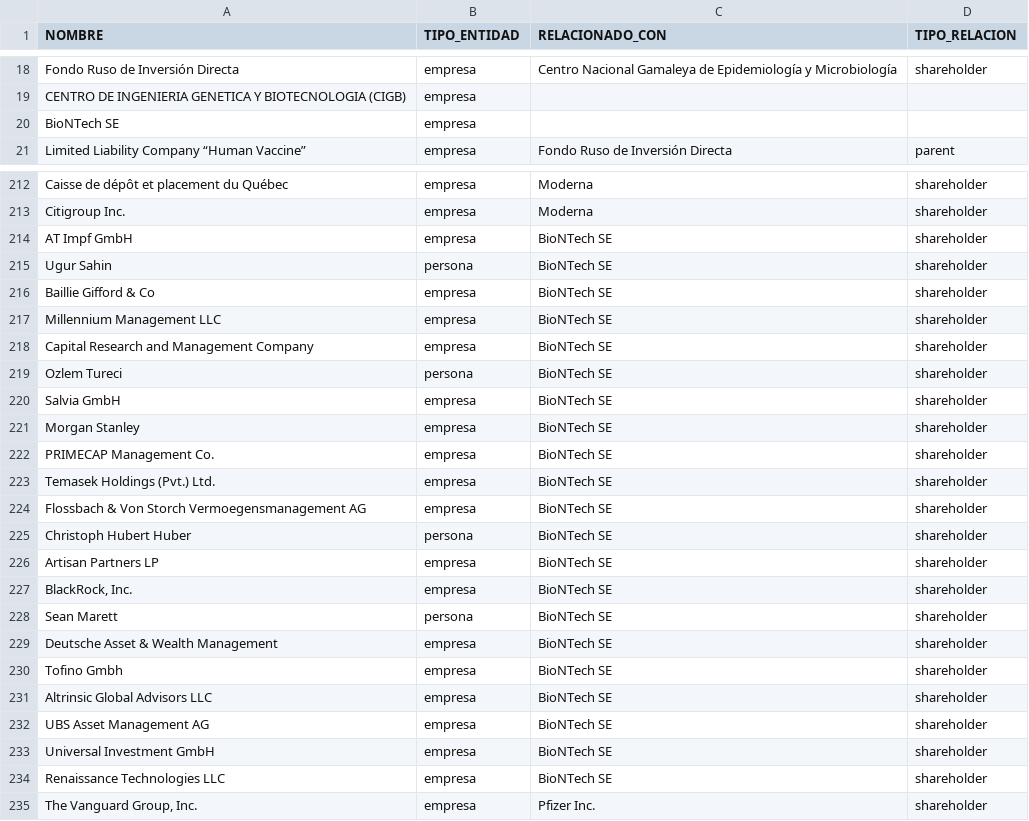
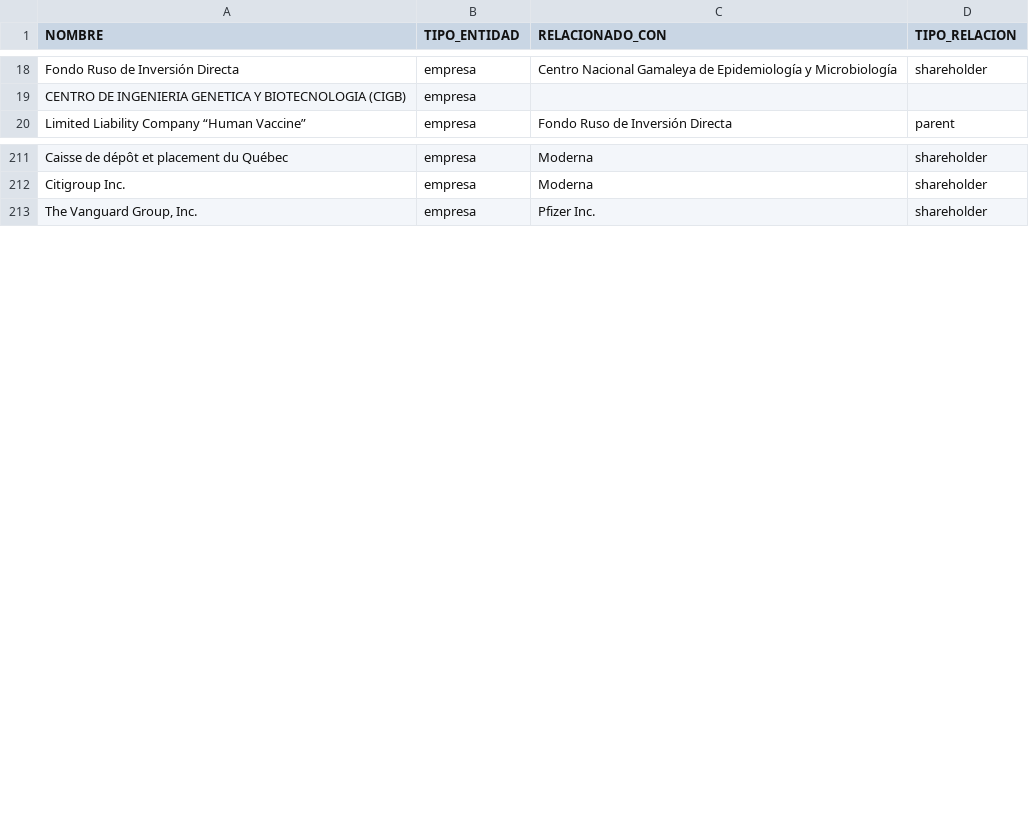
Before and after one commit to ProjectPODER/vacunas-2023, a CSV file: assets/data/owners.csv, drawn as a sheet; only a part is shown, gaps mark what is left out; the diff names each change by its address in the sheet, - before the commit and + after, or states it on an @@ line.

Commit message:
Update owners.csv

```diff
--- a/assets/data/owners.csv
+++ b/assets/data/owners.csv
-row 20: BioNTech SE | empresa
-row 214: AT Impf GmbH | empresa | BioNTech SE | shareholder
-row 215: Ugur Sahin | persona | BioNTech SE | shareholder
-row 216: Baillie Gifford & Co | empresa | BioNTech SE | shareholder
-row 217: Millennium Management LLC | empresa | BioNTech SE | shareholder
-row 218: Capital Research and Management Company | empresa | BioNTech SE | shareholder
-row 219: Ozlem Tureci | persona | BioNTech SE | shareholder
-row 220: Salvia GmbH | empresa | BioNTech SE | shareholder
-row 221: Morgan Stanley | empresa | BioNTech SE | shareholder
-row 222: PRIMECAP Management Co. | empresa | BioNTech SE | shareholder
-row 223: Temasek Holdings (Pvt.) Ltd. | empresa | BioNTech SE | shareholder
-row 224: Flossbach & Von Storch Vermoegensmanagement AG | empresa | BioNTech SE | shareholder
-row 225: Christoph Hubert Huber | persona | BioNTech SE | shareholder
-row 226: Artisan Partners LP | empresa | BioNTech SE | shareholder
-row 227: BlackRock, Inc. | empresa | BioNTech SE | shareholder
-row 228: Sean Marett | persona | BioNTech SE | shareholder
-row 229: Deutsche Asset & Wealth Management | empresa | BioNTech SE | shareholder
-row 230: Tofino Gmbh | empresa | BioNTech SE | shareholder
-row 231: Altrinsic Global Advisors LLC | empresa | BioNTech SE | shareholder
-row 232: UBS Asset Management AG | empresa | BioNTech SE | shareholder
-row 233: Universal Investment GmbH | empresa | BioNTech SE | shareholder
-row 234: Renaissance Technologies LLC | empresa | BioNTech SE | shareholder
```
